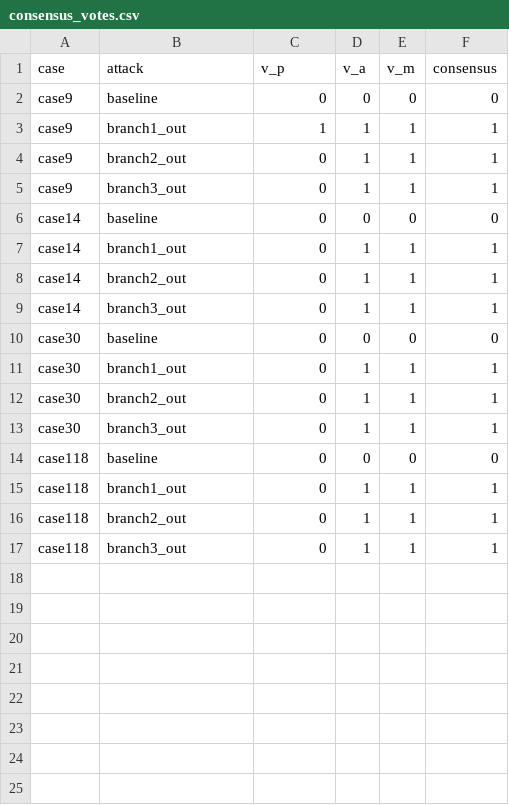
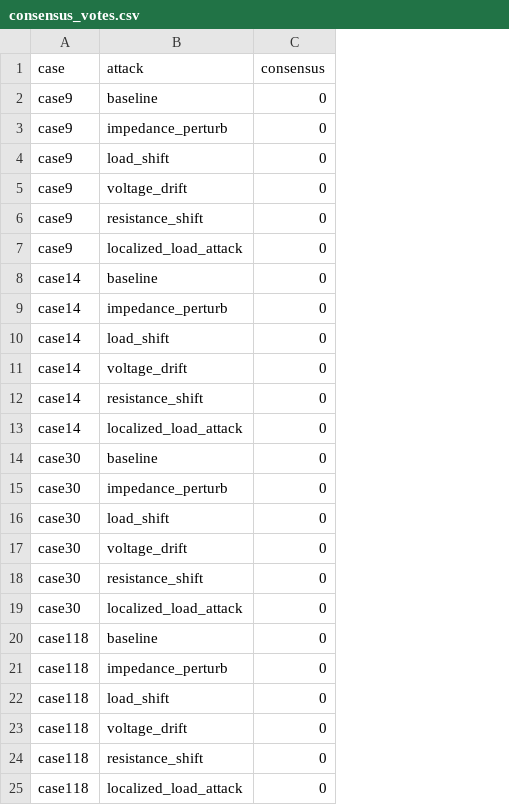
Before and after one commit to BurhanAbdullah/Aegis-Grid-V2, a CSV file: plotting_data/consensus_votes.csv, drawn as a sheet; removed rows and columns are numbered as before the commit, all else as after; the diff names each change by its address in the sheet, - before the commit and + after, or states it on an @@ line.

```diff
--- a/plotting_data/consensus_votes.csv
+++ b/plotting_data/consensus_votes.csv
-column D (v_a), rows 2-17: 0 | 1 | 1 | 1 | 0 | 1 | 1 | 1 | 0 | 1 | 1 | 1 | 0 | 1 | 1 | 1
-column E (v_m), rows 2-17: 0 | 1 | 1 | 1 | 0 | 1 | 1 | 1 | 0 | 1 | 1 | 1 | 0 | 1 | 1 | 1
-column F (consensus), rows 2-17: 0 | 1 | 1 | 1 | 0 | 1 | 1 | 1 | 0 | 1 | 1 | 1 | 0 | 1 | 1 | 1
-C1: v_p
+C1: consensus
-B3 (attack): branch1_out
+B3 (attack): impedance_perturb
-C3 (consensus): 1
+C3 (consensus): 0
-B4 (attack): branch2_out
+B4 (attack): load_shift
+row 5: case9 | voltage_drift | 0
-B6 (attack): branch3_out
+B6 (attack): resistance_shift
+row 7: case9 | localized_load_attack | 0
-B9 (attack): branch1_out
+B9 (attack): impedance_perturb
-B10 (attack): branch2_out
+B10 (attack): load_shift
+row 11: case14 | voltage_drift | 0
-B12 (attack): branch3_out
+B12 (attack): resistance_shift
+row 13: case14 | localized_load_attack | 0
-B15 (attack): branch1_out
+B15 (attack): impedance_perturb
-B16 (attack): branch2_out
+B16 (attack): load_shift
+row 17: case30 | voltage_drift | 0
-B18 (attack): branch3_out
+B18 (attack): resistance_shift
+row 19: case30 | localized_load_attack | 0
-B21 (attack): branch1_out
+B21 (attack): impedance_perturb
-B22 (attack): branch2_out
+B22 (attack): load_shift
+row 23: case118 | voltage_drift | 0
-B24 (attack): branch3_out
+B24 (attack): resistance_shift
+row 25: case118 | localized_load_attack | 0
```
Also changed, not shown: plotting_data/cusum_values.csv, plotting_data/jitter_values.csv, 24 other files.
